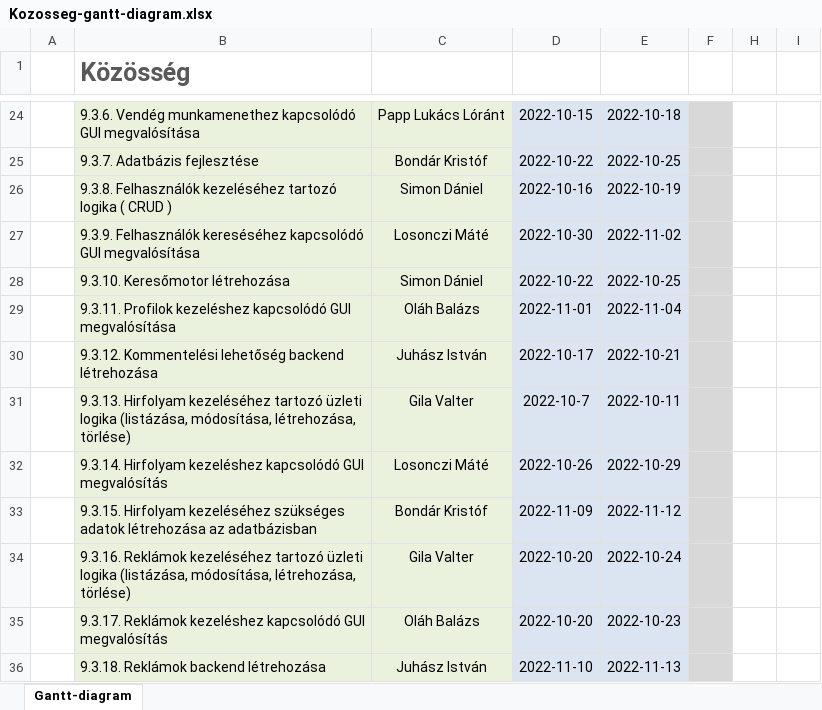
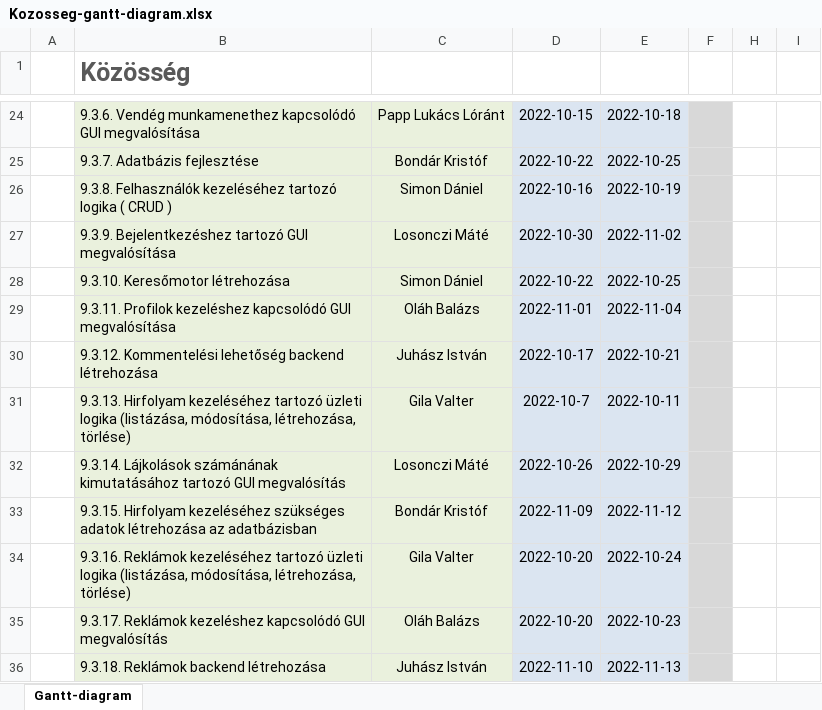
Before and after one commit to fsblaise/KobWeb, an Excel workbook: Diagramok/Kozosseg-gantt-diagram.xlsx, sheet Gantt-diagram, drawn as a sheet; only a part is shown, gaps mark what is left out; values as stored, in another font and other column widths than the file's, no borders; conditional formats not drawn; the diff names each change by its address in the sheet, - before the commit and + after, or states it on an @@ line.

Commit message:
Updated gantt

```diff
--- a/Diagramok/Kozosseg-gantt-diagram.xlsx (sheet Gantt-diagram)
+++ b/Diagramok/Kozosseg-gantt-diagram.xlsx (sheet Gantt-diagram)
-B27 (Közösség): 9.3.9. Felhasználók kereséséhez kapcsolódó GUI megvalósítása
+B27 (Közösség): 9.3.9. Bejelentkezéshez tartozó GUI megvalósítása
-B32 (Közösség): 9.3.14. Hirfolyam kezeléshez kapcsolódó GUI megvalósítás
+B32 (Közösség): 9.3.14. Lájkolások számánának kimutatásához tartozó GUI megvalósítás
```
